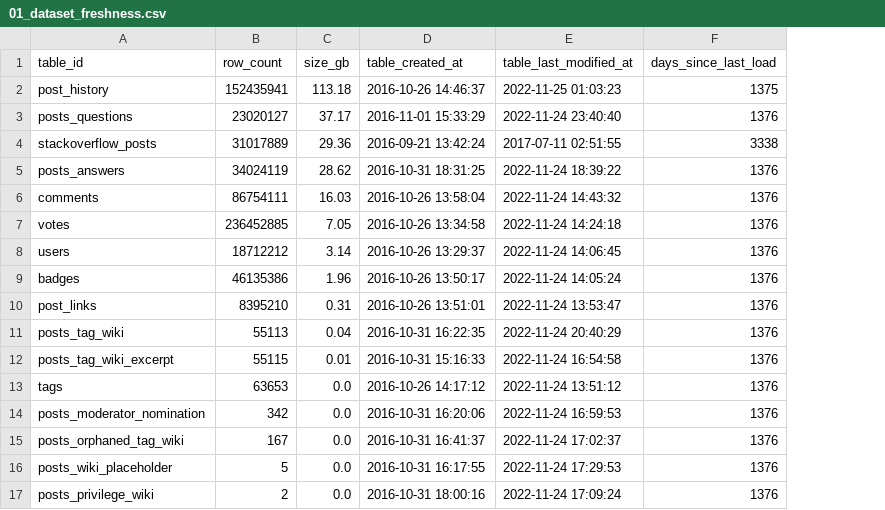
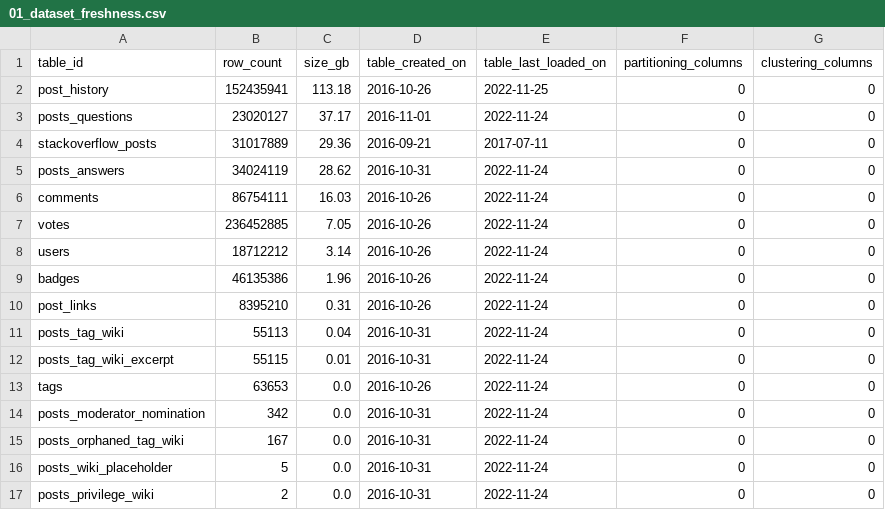
Before and after one commit to NicoCHZ/newsela-analytics-challenge, a CSV file: results/01_dataset_freshness.csv, drawn as a sheet; removed rows and columns are numbered as before the commit, all else as after; the diff names each change by its address in the sheet, - before the commit and + after, or states it on an @@ line.

```diff
--- a/results/01_dataset_freshness.csv
+++ b/results/01_dataset_freshness.csv
-column D (table_created_at), rows 2-17: 2016-10-26 14:46:37 | 2016-11-01 15:33:29 | 2016-09-21 13:42:24 | 2016-10-31 18:31:25 | 2016-10-26 13:58:04 | 2016-10-26 13:34:58 | 2016-10-26 13:29:37 | 2016-10-26 13:50:17 | 2016-10-26 13:51:01 | 2016-10-31 16:22:35 | 2016-10-31 15:16:33 | 2016-10-26 14:17:12 | 2016-10-31 16:20:06 | 2016-10-31 16:41:37 | 2016-10-31 16:17:55 | 2016-10-31 18:00:16
-column E (table_last_modified_at), rows 2-17: 2022-11-25 01:03:23 | 2022-11-24 23:40:40 | 2017-07-11 02:51:55 | 2022-11-24 18:39:22 | 2022-11-24 14:43:32 | 2022-11-24 14:24:18 | 2022-11-24 14:06:45 | 2022-11-24 14:05:24 | 2022-11-24 13:53:47 | 2022-11-24 20:40:29 | 2022-11-24 16:54:58 | 2022-11-24 13:51:12 | 2022-11-24 16:59:53 | 2022-11-24 17:02:37 | 2022-11-24 17:29:53 | 2022-11-24 17:09:24
-column F (days_since_last_load), rows 2-17: 1375 | 1376 | 3338 | 1376 | 1376 | 1376 | 1376 | 1376 | 1376 | 1376 | 1376 | 1376 | 1376 | 1376 | 1376 | 1376
+column D (table_created_on), rows 2-17: 2016-10-26 | 2016-11-01 | 2016-09-21 | 2016-10-31 | 2016-10-26 | 2016-10-26 | 2016-10-26 | 2016-10-26 | 2016-10-26 | 2016-10-31 | 2016-10-31 | 2016-10-26 | 2016-10-31 | 2016-10-31 | 2016-10-31 | 2016-10-31
+column E (table_last_loaded_on), rows 2-17: 2022-11-25 | 2022-11-24 | 2017-07-11 | 2022-11-24 | 2022-11-24 | 2022-11-24 | 2022-11-24 | 2022-11-24 | 2022-11-24 | 2022-11-24 | 2022-11-24 | 2022-11-24 | 2022-11-24 | 2022-11-24 | 2022-11-24 | 2022-11-24
+column F (partitioning_columns), rows 2-17: all 0
+column G (clustering_columns), rows 2-17: all 0
```
Also changed, not shown: results/02_question_volume_by_period.csv, 19 other files.
